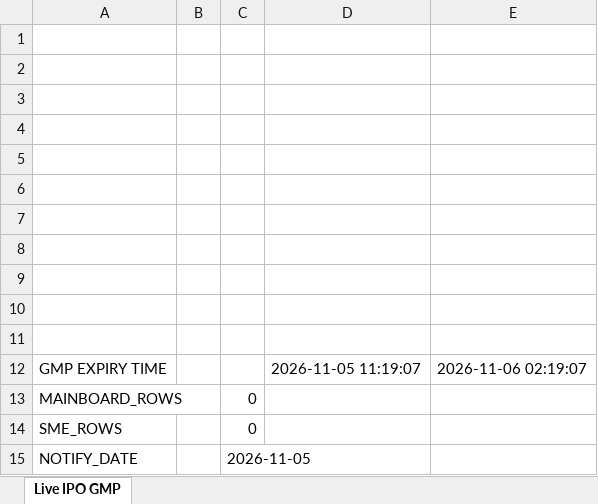
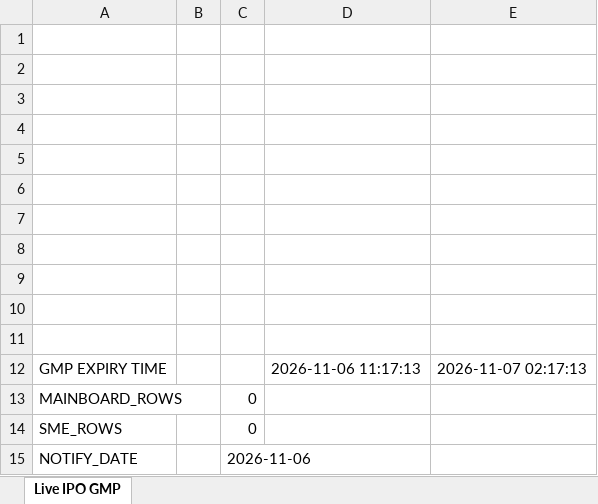
Before and after one commit to ayushpdkushwaha1/ipo-gmp-bot, an Excel workbook: files/main.xlsx, sheet Live IPO GMP, drawn as a sheet; values as stored, in another font and other column widths than the file's, no borders; the diff names each change by its address in the sheet, - before the commit and + after, or states it on an @@ line.

```diff
--- a/files/main.xlsx (sheet Live IPO GMP)
+++ b/files/main.xlsx (sheet Live IPO GMP)
-D12: 2026-11-05 11:19:07
+D12: 2026-11-06 11:17:13
-E12: 2026-11-06 02:19:07
+E12: 2026-11-07 02:17:13
-C15: 2026-11-05
+C15: 2026-11-06
```
Also changed, not shown: files/Mainboard_IPOs.xlsx, files/SME_IPOs.xlsx, 2 other files.
